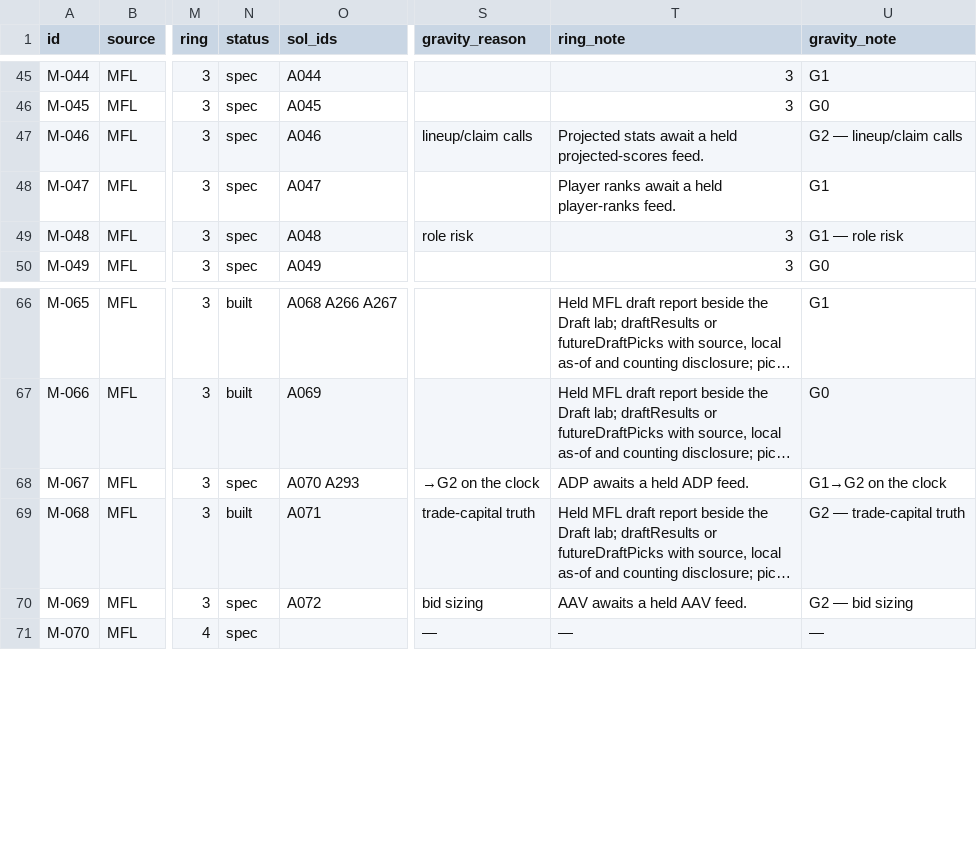
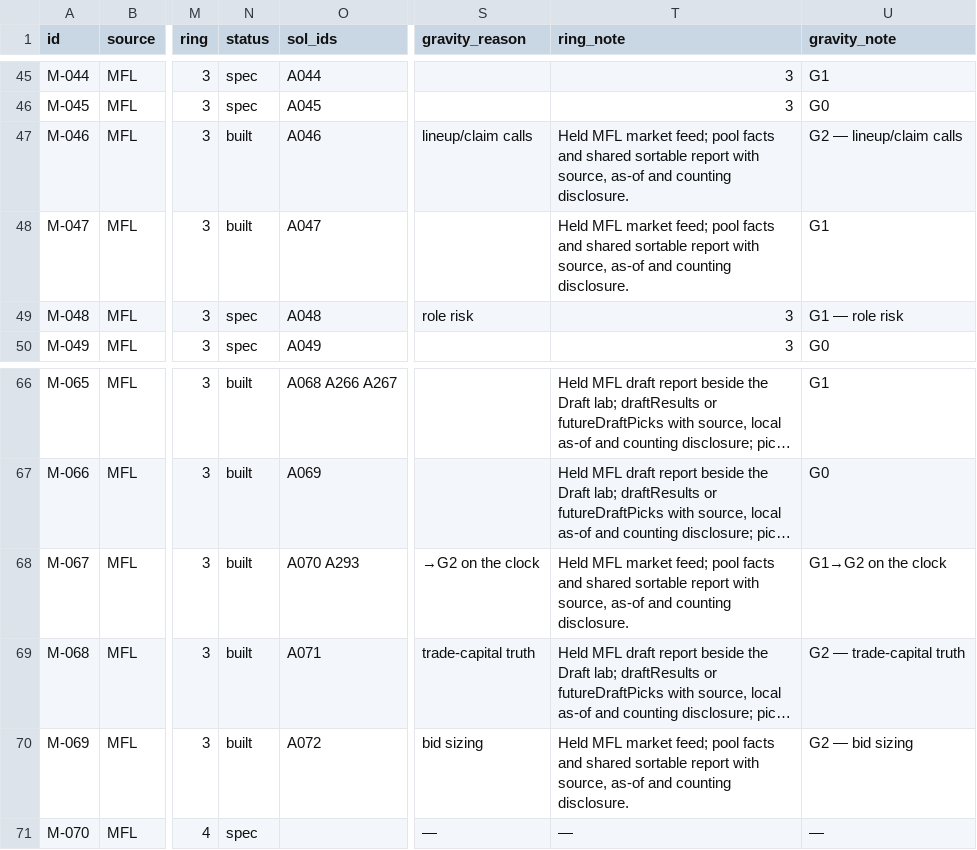
Before and after one commit to secureprospective/TheWarRoom, a CSV file: docs/ui/endpoint-registry.csv, drawn as a sheet; only a part is shown, gaps mark what is left out; long unchanged cells end in …; the diff names each change by its address in the sheet, - before the commit and + after, or states it on an @@ line.

```diff
--- a/docs/ui/endpoint-registry.csv
+++ b/docs/ui/endpoint-registry.csv
-N47:N48 (status): spec
+N47:N48 (status): built
-T47 (ring_note): Projected stats await a held projected-scores feed.
+T47 (ring_note): Held MFL market feed; pool facts and shared sortable report with source, as-of and counting disclosure.
-T48 (ring_note): Player ranks await a held player-ranks feed.
+T48 (ring_note): Held MFL market feed; pool facts and shared sortable report with source, as-of and counting disclosure.
-N68 (status): spec
+N68 (status): built
-T68 (ring_note): ADP awaits a held ADP feed.
+T68 (ring_note): Held MFL market feed; pool facts and shared sortable report with source, as-of and counting disclosure.
-N70 (status): spec
+N70 (status): built
-T70 (ring_note): AAV awaits a held AAV feed.
+T70 (ring_note): Held MFL market feed; pool facts and shared sortable report with source, as-of and counting disclosure.
```
Also changed, not shown: 50 other files.
